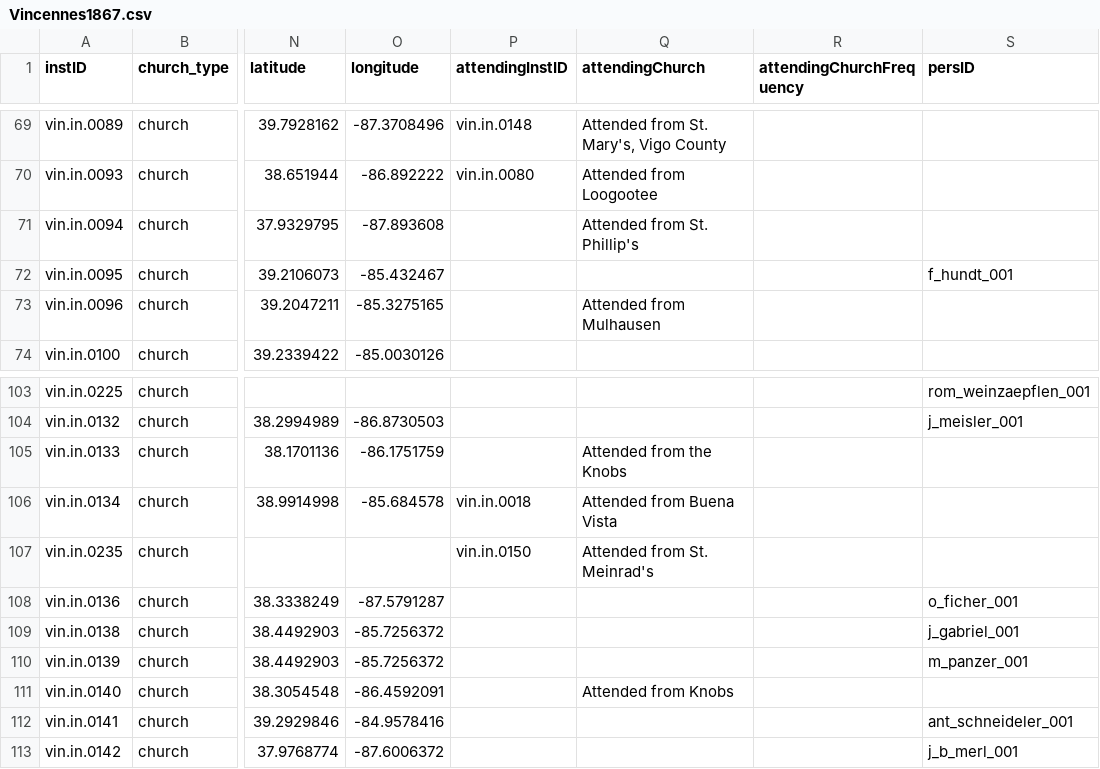
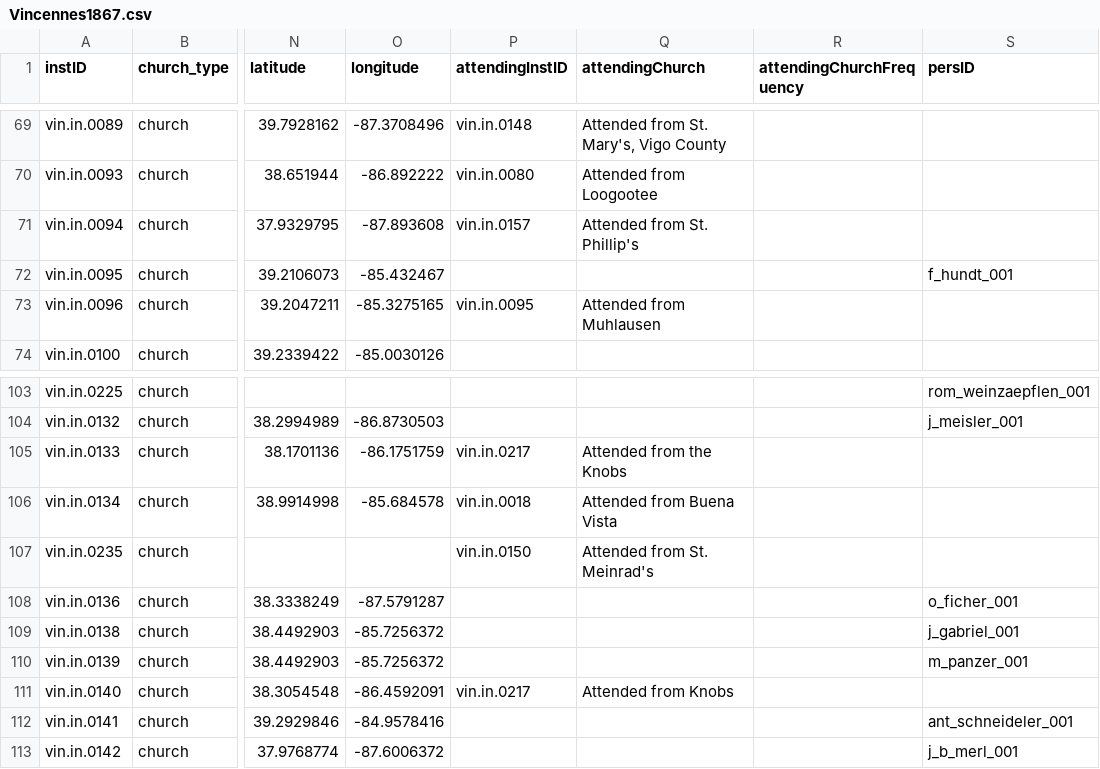
Before and after one commit to YuchenX063/Almanacs-Preprocess, a CSV file: processed/Vincennes1867.csv, drawn as a sheet; only a part is shown, gaps mark what is left out; the diff names each change by its address in the sheet, - before the commit and + after, or states it on an @@ line.

```diff
--- a/processed/Vincennes1867.csv
+++ b/processed/Vincennes1867.csv
-P71 (attendingInstID): (empty)
+P71 (attendingInstID): vin.in.0157
-P73 (attendingInstID): (empty)
+P73 (attendingInstID): vin.in.0095
-Q73 (attendingChurch): Attended from Mulhausen
+Q73 (attendingChurch): Attended from Muhlausen
-P105 (attendingInstID): (empty)
+P105 (attendingInstID): vin.in.0217
-P111 (attendingInstID): (empty)
+P111 (attendingInstID): vin.in.0217
```
Also changed, not shown: processed/Vincennes1866.csv, processed/Vincennes1868.csv, 3 other files.
